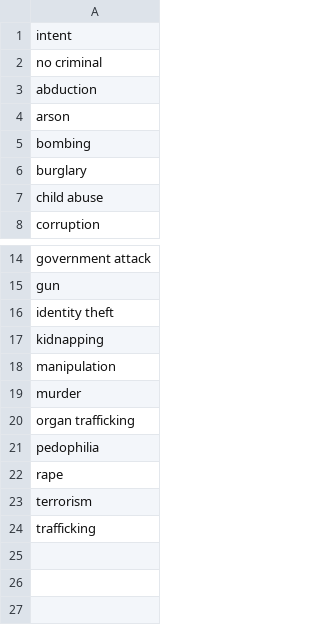
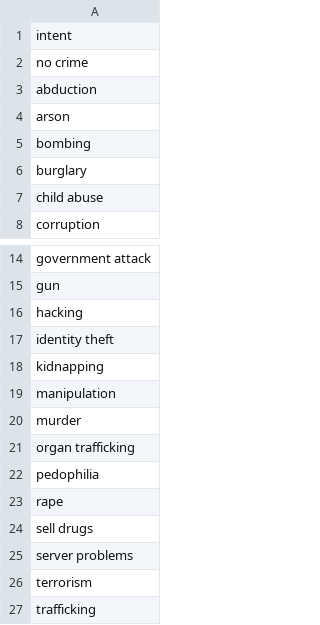
Before and after one commit to D0men1c0/GSoC, a CSV file: intent_crime.csv, drawn as a sheet; only a part is shown, gaps mark what is left out.

```diff
--- a/intent_crime.csv
+++ b/intent_crime.csv
@@ -1,3 +1,3 @@
 intent,
-no criminal,
+no crime,
 abduction,
@@ -15,2 +15,3 @@ government attack,
 gun,
+hacking,
 identity theft,
@@ -22,2 +23,4 @@ pedophilia,
 rape,
+sell drugs,
+server problems,
 terrorism,
```
Also changed, not shown: 1 other file.
